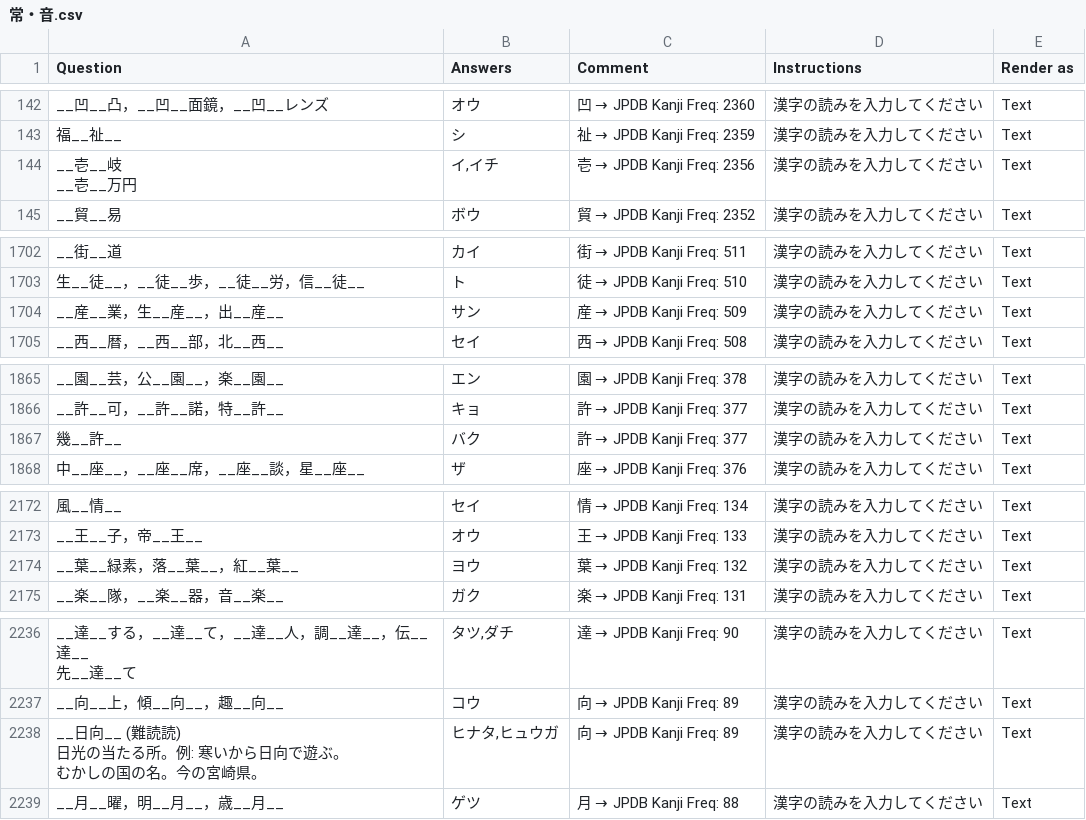
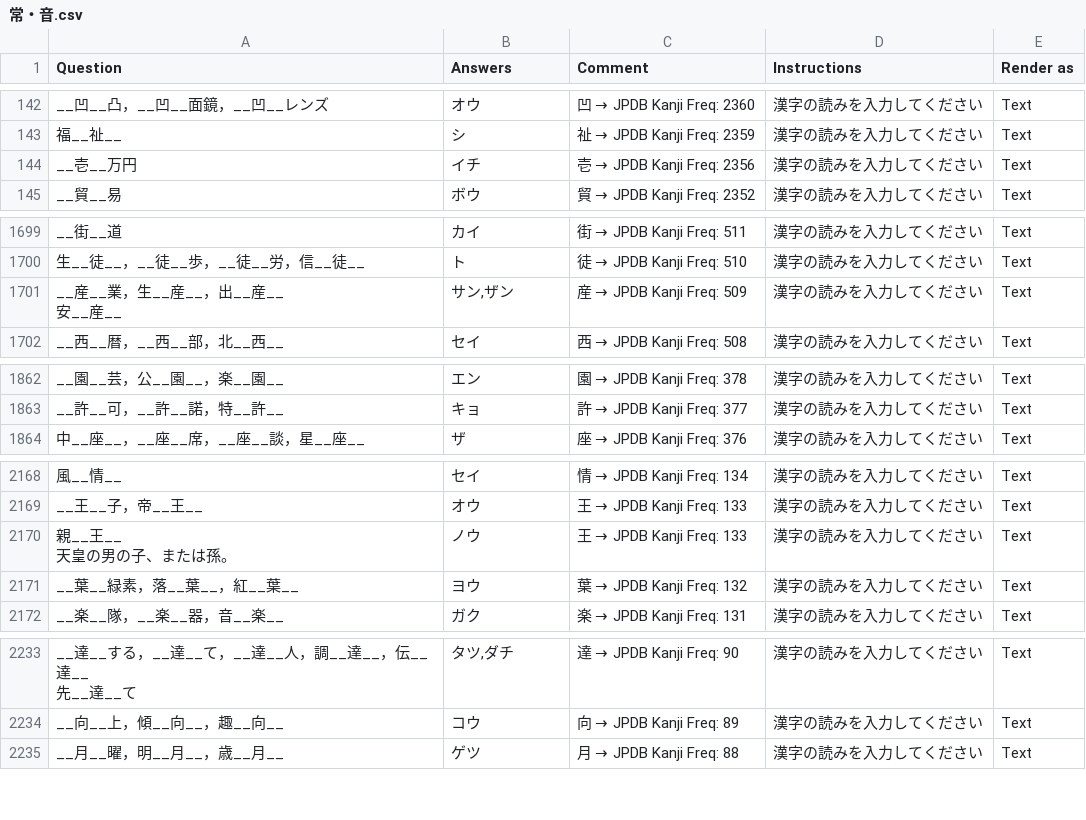
Before and after one commit to SalwynnJP/YomitanQuest, a CSV file: decks/常・音.csv, drawn as a sheet; only a part is shown, gaps mark what is left out; removed rows and columns are numbered as before the commit, all else as after; ↵ is a line break in a cell; the diff covers the shown part only; the diff names each change by its address in the sheet, - before the commit and + after, or states it on an @@ line.

```diff
--- a/decks/常・音.csv
+++ b/decks/常・音.csv
-A144 (Question): __壱__岐 ↵ __壱__万円
+A144 (Question): __壱__万円
-B144 (Answers): イ,イチ
+B144 (Answers): イチ
-A1701 (Question): __産__業，生__産__，出__産__
+A1701 (Question): __産__業，生__産__，出__産__ ↵ 安__産__
-B1701 (Answers): サン
+B1701 (Answers): サン,ザン
-row 1867: 幾__許__ | バク | 許 → JPDB Kanji Freq: 377 | 漢字の読みを入力してください | Text
+row 2170: 親__王__ ↵ 天皇の男の子、または孫。 | ノウ | 王 → JPDB Kanji Freq: 133 | 漢字の読みを入力してください | Text
-row 2238: __日向__ (難読読) ↵ 日光の当たる所。例: 寒いから日向で遊ぶ。 ↵ むかしの国の名。今の宮崎県。 | ヒナタ,ヒュウガ | 向 → JPDB Kanji Freq: 89 | 漢字の読みを入力してください | Text
```
Also changed, not shown: 1 added row, 4 removed rows and 3 edited cells elsewhere in this file.
